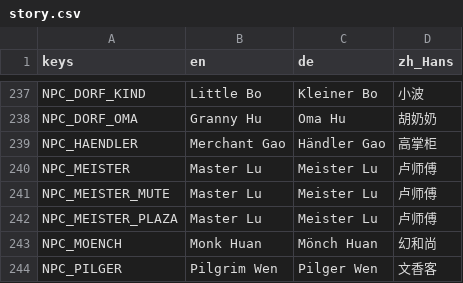
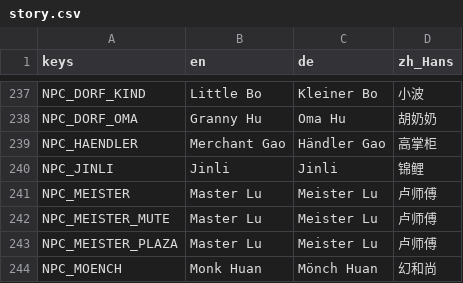
Before and after one commit to sunsetterphoto/wuyin, a CSV file: game/data/i18n/story.csv, drawn as a sheet; only a part is shown, gaps mark what is left out; the shorter side is filled out with more unchanged rows; the diff names each change by its address in the sheet, - before the commit and + after, or states it on an @@ line.

```diff
--- a/game/data/i18n/story.csv
+++ b/game/data/i18n/story.csv
+row 240: NPC_JINLI | Jinli | Jinli | 锦鲤
```
Also changed, not shown: 18 other files.
